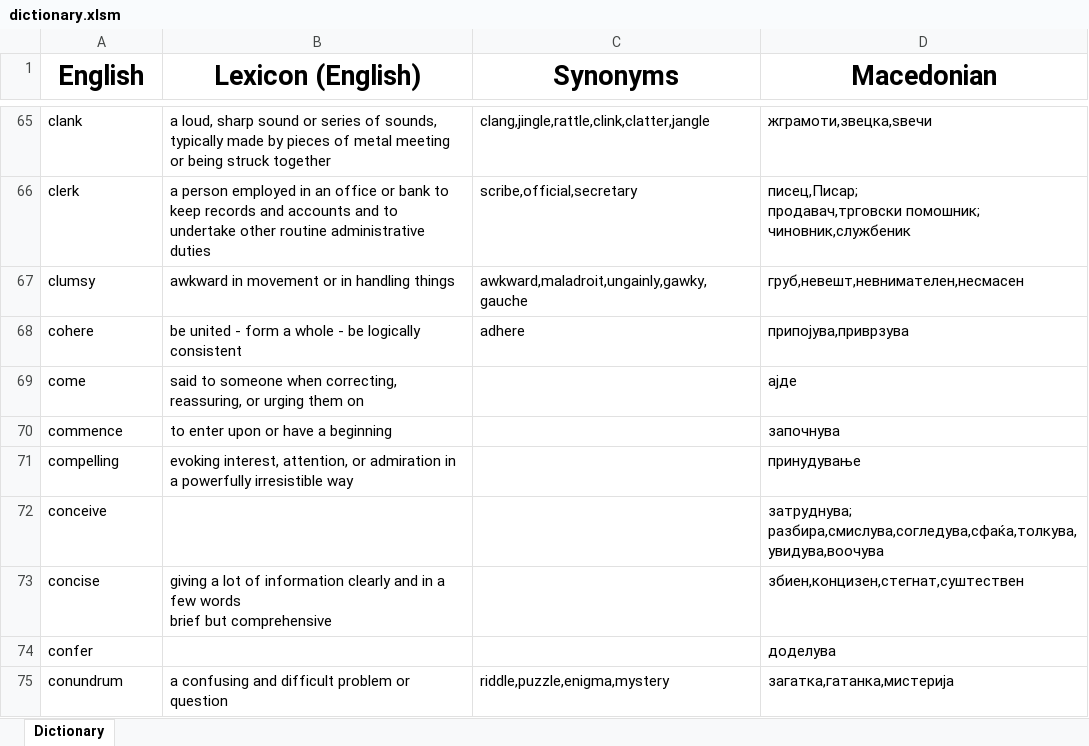
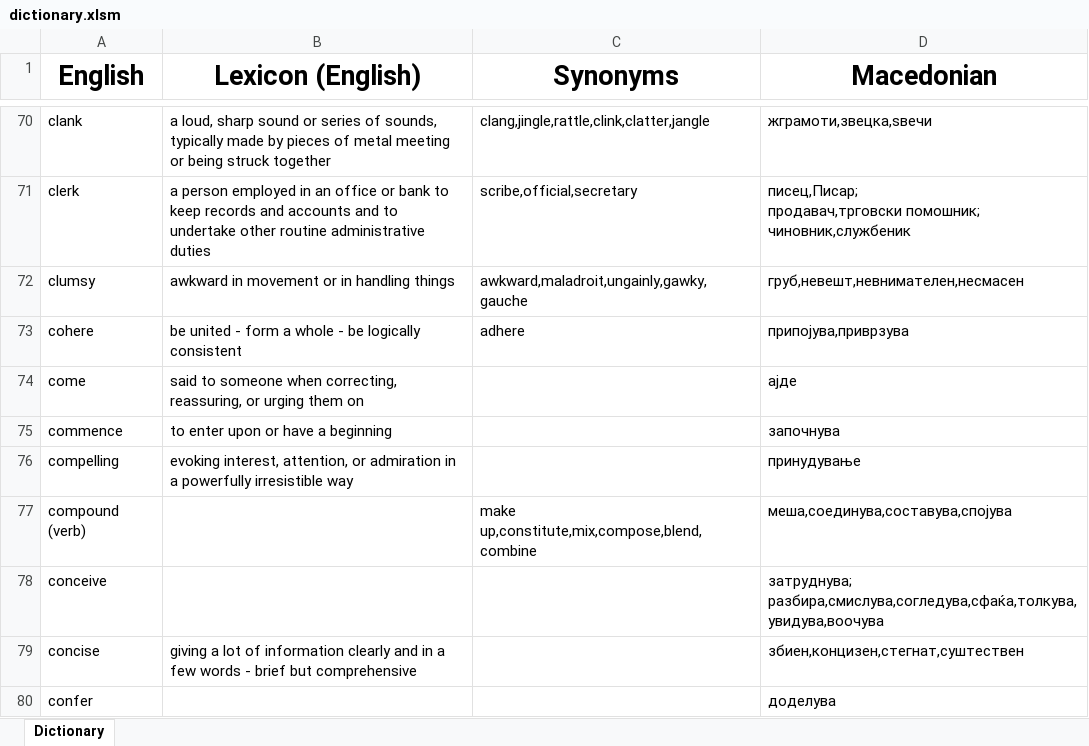
Before and after one commit to TheHalcyonSavant/VocabularyGame, an Excel workbook: dictionary.xlsm, sheet Dictionary, drawn as a sheet; only a part is shown, gaps mark what is left out; the shorter side is filled out with more unchanged rows; values as stored, in another font and other column widths than the file's, no borders; addresses are those after the commit; ↵ is a line break in a cell; the diff covers the shown part only; the diff names each change by its address in the sheet, - before the commit and + after, or states it on an @@ line.

```diff
--- a/dictionary.xlsm (sheet Dictionary)
+++ b/dictionary.xlsm (sheet Dictionary)
+row 77: compound (verb) |  | make up,constitute,mix,compose,blend,combine | меша,соединува,составува,спојува
-B79 (Lexicon (English)): …few words ↵ brief but…
+B79 (Lexicon (English)): …few words - brief but…
```
Also changed, not shown: 37 added rows and 9 edited cells elsewhere in this sheet, 4 other files.
